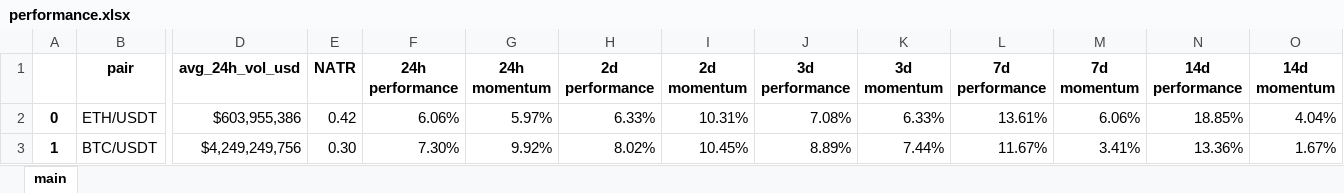
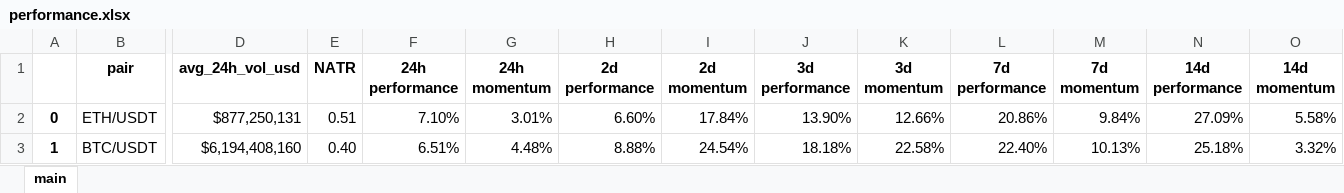
Before and after one commit to Kalindro/cyber-oasis-project-reborn-depreciated, an Excel workbook: strategies/market_performers/performance.xlsx, sheet main, drawn as a sheet; only a part is shown, gaps mark what is left out; values as stored, in another font and other column widths than the file's, no borders; the diff covers the shown part only; the diff names each change by its address in the sheet, - before the commit and + after, or states it on an @@ line.

```diff
--- a/strategies/market_performers/performance.xlsx (sheet main)
+++ b/strategies/market_performers/performance.xlsx (sheet main)
-D2 (avg_24h_vol_usd): $603,955,386
+D2 (avg_24h_vol_usd): $877,250,131
-E2 (NATR): 0.42
+E2 (NATR): 0.51
-F2 (24h performance): 6.06%
+F2 (24h performance): 7.10%
-G2 (24h momentum): 5.97%
+G2 (24h momentum): 3.01%
-H2 (2d performance): 6.33%
+H2 (2d performance): 6.60%
-I2 (2d momentum): 10.31%
+I2 (2d momentum): 17.84%
-J2 (3d performance): 7.08%
+J2 (3d performance): 13.90%
-K2 (3d momentum): 6.33%
+K2 (3d momentum): 12.66%
-L2 (7d performance): 13.61%
+L2 (7d performance): 20.86%
-M2 (7d momentum): 6.06%
+M2 (7d momentum): 9.84%
-N2 (14d performance): 18.85%
+N2 (14d performance): 27.09%
-O2 (14d momentum): 4.04%
+O2 (14d momentum): 5.58%
-D3 (avg_24h_vol_usd): $4,249,249,756
+D3 (avg_24h_vol_usd): $6,194,408,160
-E3 (NATR): 0.30
+E3 (NATR): 0.40
-F3 (24h performance): 7.30%
+F3 (24h performance): 6.51%
-G3 (24h momentum): 9.92%
+G3 (24h momentum): 4.48%
-H3 (2d performance): 8.02%
+H3 (2d performance): 8.88%
-I3 (2d momentum): 10.45%
+I3 (2d momentum): 24.54%
-J3 (3d performance): 8.89%
+J3 (3d performance): 18.18%
-K3 (3d momentum): 7.44%
+K3 (3d momentum): 22.58%
-L3 (7d performance): 11.67%
+L3 (7d performance): 22.40%
-M3 (7d momentum): 3.41%
+M3 (7d momentum): 10.13%
-N3 (14d performance): 13.36%
+N3 (14d performance): 25.18%
-O3 (14d momentum): 1.67%
+O3 (14d momentum): 3.32%
```
Also changed, not shown: 4 edited cells elsewhere in this sheet, 6 other files.
